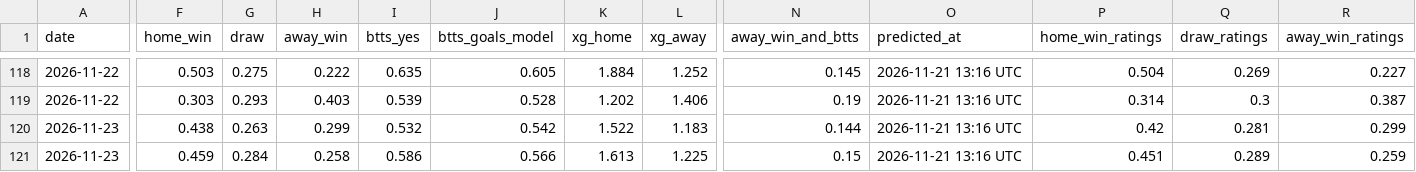
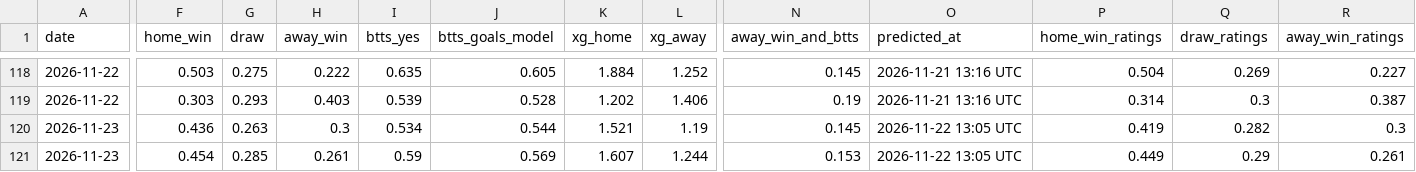
Before and after one commit to jabolos10/European_Football_Match_and_BTTS_Predictions, a CSV file: results/predictions_log.csv, drawn as a sheet; only a part is shown, gaps mark what is left out; the diff covers the shown part only; the diff names each change by its address in the sheet, - before the commit and + after, or states it on an @@ line.

```diff
--- a/results/predictions_log.csv
+++ b/results/predictions_log.csv
-F120 (home_win): 0.438
+F120 (home_win): 0.436
-H120 (away_win): 0.299
+H120 (away_win): 0.3
-I120 (btts_yes): 0.532
+I120 (btts_yes): 0.534
-J120 (btts_goals_model): 0.542
+J120 (btts_goals_model): 0.544
-K120 (xg_home): 1.522
+K120 (xg_home): 1.521
-L120 (xg_away): 1.183
+L120 (xg_away): 1.19
-N120 (away_win_and_btts): 0.144
+N120 (away_win_and_btts): 0.145
-O120:O121 (predicted_at): 2026-11-21 13:16 UTC
+O120:O121 (predicted_at): 2026-11-22 13:05 UTC
-P120 (home_win_ratings): 0.42
+P120 (home_win_ratings): 0.419
-Q120 (draw_ratings): 0.281
+Q120 (draw_ratings): 0.282
-R120 (away_win_ratings): 0.299
+R120 (away_win_ratings): 0.3
-F121 (home_win): 0.459
+F121 (home_win): 0.454
-G121 (draw): 0.284
+G121 (draw): 0.285
-H121 (away_win): 0.258
+H121 (away_win): 0.261
-I121 (btts_yes): 0.586
+I121 (btts_yes): 0.59
-J121 (btts_goals_model): 0.566
+J121 (btts_goals_model): 0.569
-K121 (xg_home): 1.613
+K121 (xg_home): 1.607
-L121 (xg_away): 1.225
+L121 (xg_away): 1.244
-N121 (away_win_and_btts): 0.15
+N121 (away_win_and_btts): 0.153
-P121 (home_win_ratings): 0.451
+P121 (home_win_ratings): 0.449
-Q121 (draw_ratings): 0.289
+Q121 (draw_ratings): 0.29
-R121 (away_win_ratings): 0.259
+R121 (away_win_ratings): 0.261
```
Also changed, not shown: 20 edited cells elsewhere in this file, results/predictions_upcoming.csv.
